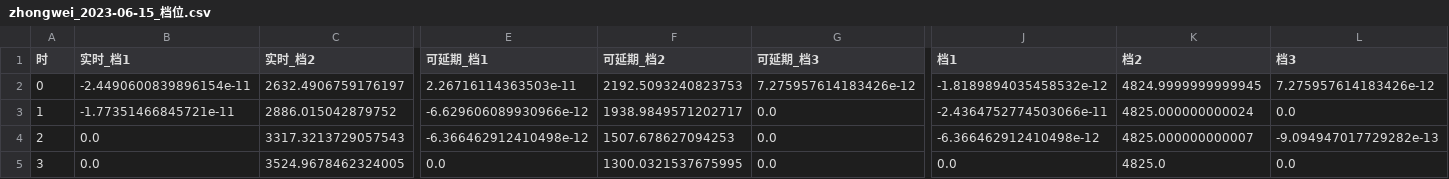
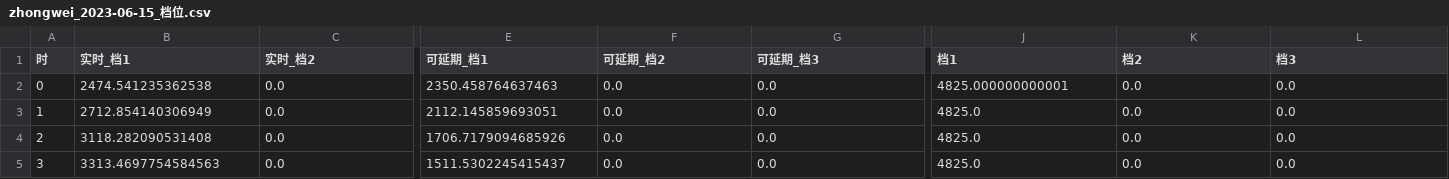
Before and after one commit to cadcc716/yelendatacenter, a CSV file: v3/results/fig_data_DRO_S1/zhongwei_2023-06-15_档位.csv, drawn as a sheet; only a part is shown, gaps mark what is left out; the diff covers the shown part only; the diff names each change by its address in the sheet, - before the commit and + after, or states it on an @@ line.

```diff
--- a/v3/results/fig_data_DRO_S1/zhongwei_2023-06-15_档位.csv
+++ b/v3/results/fig_data_DRO_S1/zhongwei_2023-06-15_档位.csv
-B2 (实时_档1): -2.4490600839896154e-11
+B2 (实时_档1): 2474.541235362538
-C2 (实时_档2): 2632.4906759176197
+C2 (实时_档2): 0.0
-E2 (可延期_档1): 2.26716114363503e-11
+E2 (可延期_档1): 2350.458764637463
-F2 (可延期_档2): 2192.5093240823753
+F2 (可延期_档2): 0.0
-G2 (可延期_档3): 7.275957614183426e-12
+G2 (可延期_档3): 0.0
-J2 (档1): -1.8189894035458532e-12
+J2 (档1): 4825.000000000001
-K2 (档2): 4824.9999999999945
+K2 (档2): 0.0
-L2 (档3): 7.275957614183426e-12
+L2 (档3): 0.0
-B3 (实时_档1): -1.77351466845721e-11
+B3 (实时_档1): 2712.854140306949
-C3 (实时_档2): 2886.015042879752
+C3 (实时_档2): 0.0
-E3 (可延期_档1): -6.629606089930966e-12
+E3 (可延期_档1): 2112.145859693051
-F3 (可延期_档2): 1938.9849571202717
+F3 (可延期_档2): 0.0
-J3 (档1): -2.4364752774503066e-11
+J3 (档1): 4825.0
-K3 (档2): 4825.000000000024
+K3 (档2): 0.0
-B4 (实时_档1): 0.0
+B4 (实时_档1): 3118.282090531408
-C4 (实时_档2): 3317.3213729057543
+C4 (实时_档2): 0.0
-E4 (可延期_档1): -6.366462912410498e-12
+E4 (可延期_档1): 1706.7179094685926
-F4 (可延期_档2): 1507.678627094253
+F4 (可延期_档2): 0.0
-J4 (档1): -6.366462912410498e-12
+J4 (档1): 4825.0
-K4 (档2): 4825.000000000007
+K4 (档2): 0.0
-L4 (档3): -9.094947017729282e-13
+L4 (档3): 0.0
-B5 (实时_档1): 0.0
+B5 (实时_档1): 3313.4697754584563
-C5 (实时_档2): 3524.9678462324005
+C5 (实时_档2): 0.0
-E5 (可延期_档1): 0.0
+E5 (可延期_档1): 1511.5302245415437
-F5 (可延期_档2): 1300.0321537675995
+F5 (可延期_档2): 0.0
-J5 (档1): 0.0
+J5 (档1): 4825.0
-K5 (档2): 4825.0
+K5 (档2): 0.0
```
Also changed, not shown: 119 edited cells elsewhere in this file, v3/results/fig_data_DRO_S1/zhongwei_2023-06-15_逐时.csv, v3/results/fig_data_DRO_S1/zhongwei_2023-11-22_档位.csv, 14 other files.
